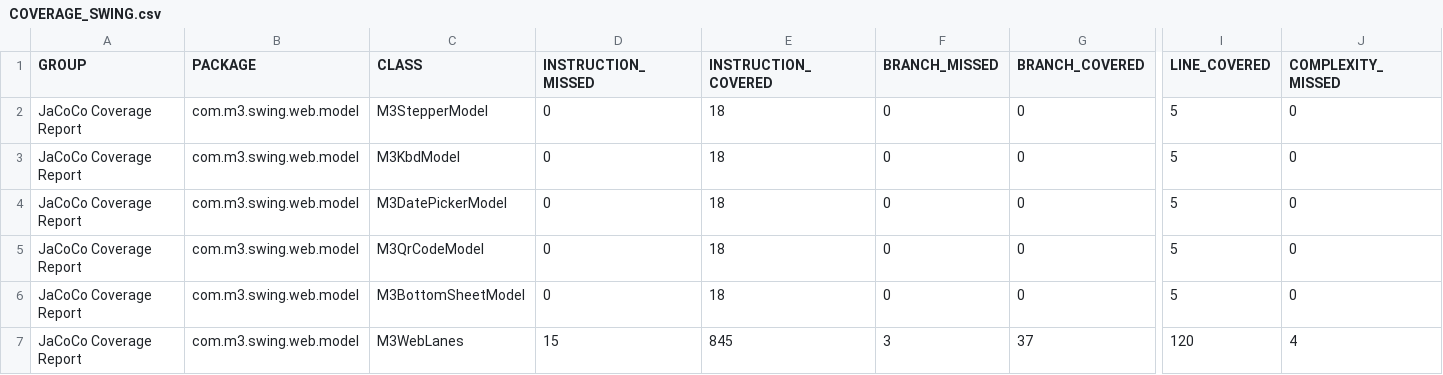
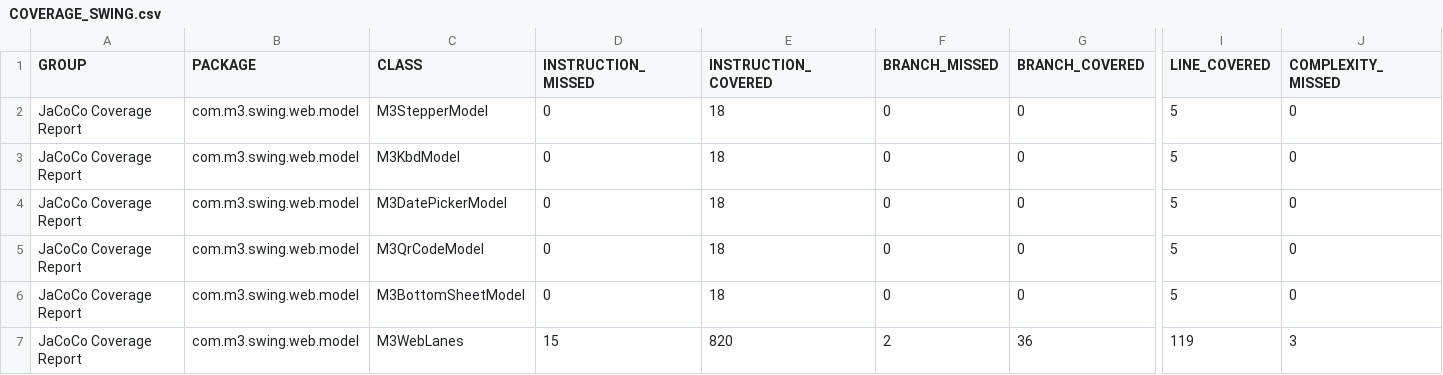
Before and after one commit to hsoliwal/nebula, a CSV file: widgets/m3web/tools/gen/spec/COVERAGE_SWING.csv, drawn as a sheet; only a part is shown, gaps mark what is left out; the diff covers the shown part only; the diff names each change by its address in the sheet, - before the commit and + after, or states it on an @@ line.

```diff
--- a/widgets/m3web/tools/gen/spec/COVERAGE_SWING.csv
+++ b/widgets/m3web/tools/gen/spec/COVERAGE_SWING.csv
-E7 (INSTRUCTION_COVERED): 845
+E7 (INSTRUCTION_COVERED): 820
-F7 (BRANCH_MISSED): 3
+F7 (BRANCH_MISSED): 2
-G7 (BRANCH_COVERED): 37
+G7 (BRANCH_COVERED): 36
-I7 (LINE_COVERED): 120
+I7 (LINE_COVERED): 119
-J7 (COMPLEXITY_MISSED): 4
+J7 (COMPLEXITY_MISSED): 3
```
Also changed, not shown: 7 added rows and 29 edited cells elsewhere in this file, widgets/m3web/tools/gen/RECIPE_MEMORY.tsv, 2 other files.
